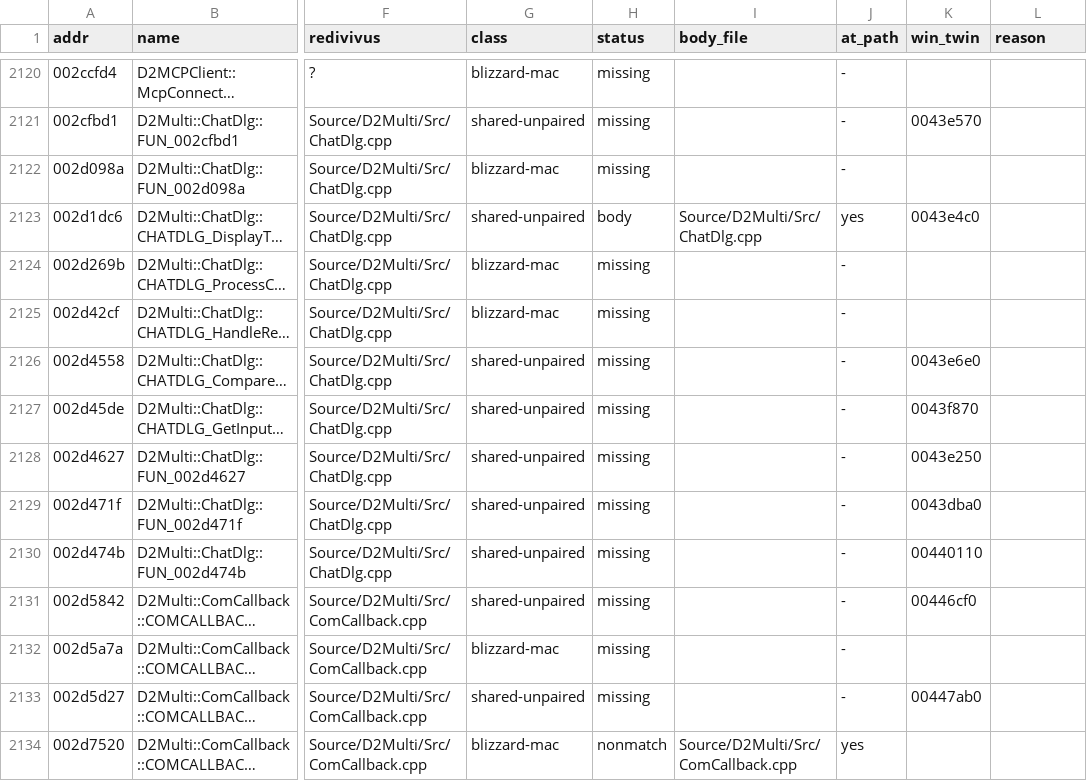
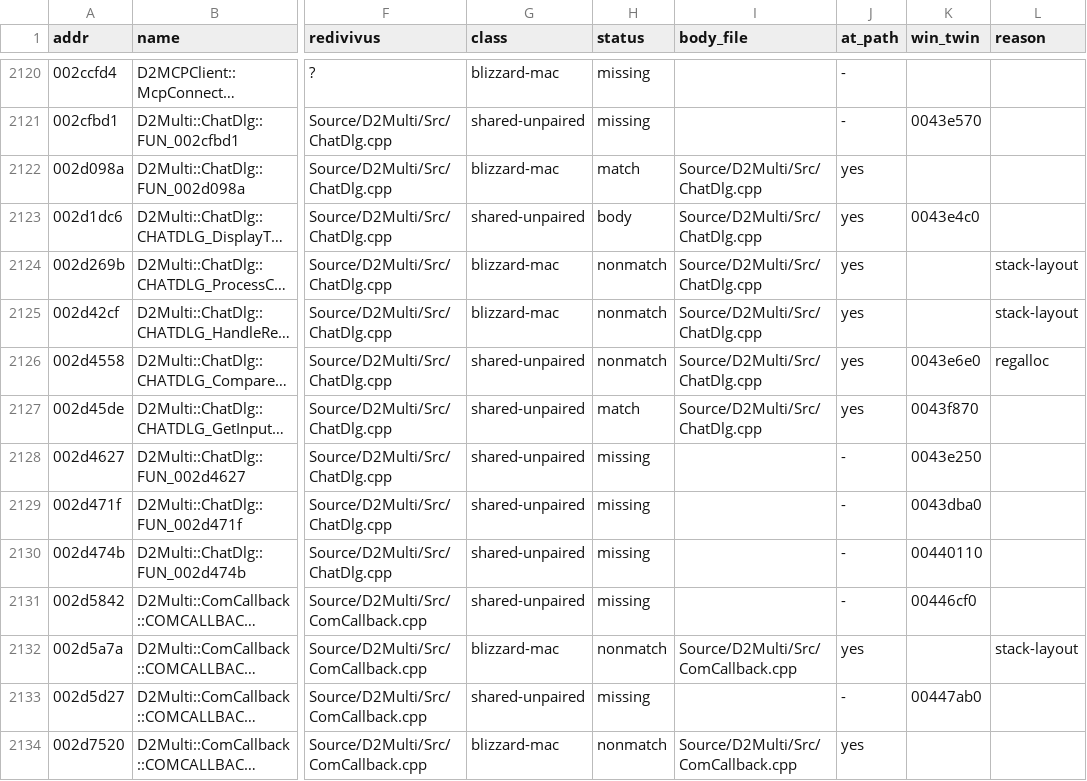
Before and after one commit to jaenster/redivivus, a TSV file: asm_matching/mac/coverage.tsv, drawn as a sheet; only a part is shown, gaps mark what is left out; long unchanged cells end in …; the diff names each change by its address in the sheet, - before the commit and + after, or states it on an @@ line.

Commit message:
chore(mac): coverage and reasons for the ChatDlg and ComCallback ports

```diff
--- a/asm_matching/mac/coverage.tsv
+++ b/asm_matching/mac/coverage.tsv
-H2122 (status): missing
+H2122 (status): match
-I2122 (body_file): (empty)
+I2122 (body_file): Source/D2Multi/Src/ChatDlg.cpp
-J2122 (at_path): -
+J2122 (at_path): yes
-H2124:H2126 (status): missing
+H2124:H2126 (status): nonmatch
-I2124:I2127 (body_file): (empty)
+I2124:I2127 (body_file): Source/D2Multi/Src/ChatDlg.cpp
-J2124:J2127 (at_path): -
+J2124:J2127 (at_path): yes
-L2124:L2125 (reason): (empty)
+L2124:L2125 (reason): stack-layout
-L2126 (reason): (empty)
+L2126 (reason): regalloc
-H2127 (status): missing
+H2127 (status): match
-H2132 (status): missing
+H2132 (status): nonmatch
-I2132 (body_file): (empty)
+I2132 (body_file): Source/D2Multi/Src/ComCallback.cpp
-J2132 (at_path): -
+J2132 (at_path): yes
-L2132 (reason): (empty)
+L2132 (reason): stack-layout
```
Also changed, not shown: asm_matching/mac/reasons.tsv.
